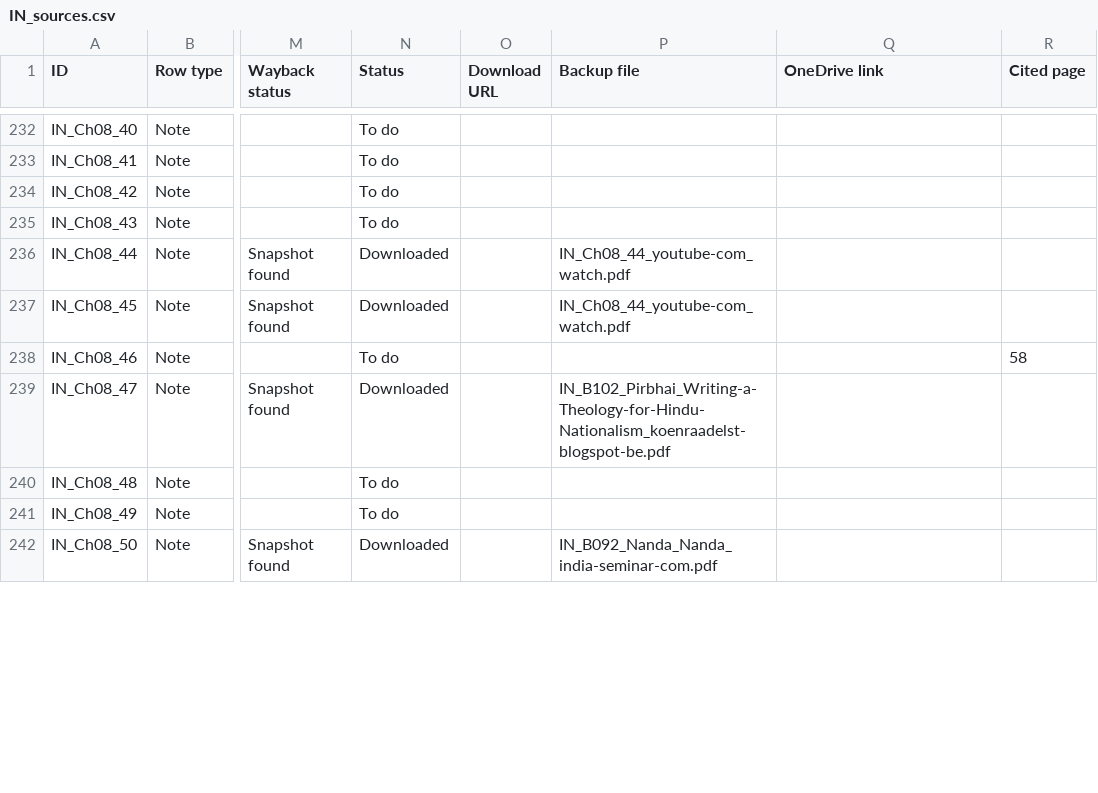
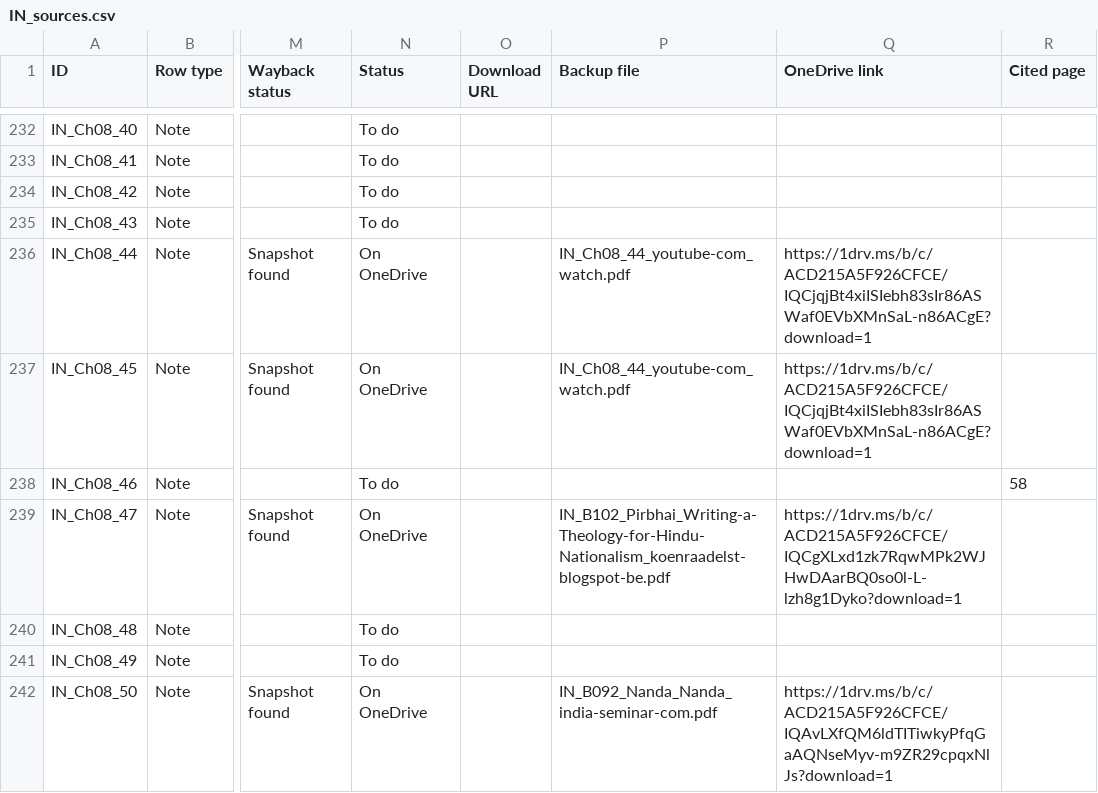
Before and after one commit to ankita-jagdeep123/if-books-backup, a CSV file: books/IN/IN_sources.csv, drawn as a sheet; only a part is shown, gaps mark what is left out; the diff covers the shown part only; the diff names each change by its address in the sheet, - before the commit and + after, or states it on an @@ line.

Commit message:
IN: fill 25 view links (41 rows: 37 notes + 4 bibliography-only); 37 saved + 165 buy-only = 202 of 368

```diff
--- a/books/IN/IN_sources.csv
+++ b/books/IN/IN_sources.csv
-N236:N237 (Status): Downloaded
+N236:N237 (Status): On OneDrive
-Q236:Q237 (OneDrive link): (empty)
+Q236:Q237 (OneDrive link): https://1drv.ms/b/c/ACD215A5F926CFCE/IQCjqjBt4xiISIebh83sIr86ASWaf0EVbXMnSaL-n86ACgE?download=1
-N239 (Status): Downloaded
+N239 (Status): On OneDrive
-Q239 (OneDrive link): (empty)
+Q239 (OneDrive link): https://1drv.ms/b/c/ACD215A5F926CFCE/IQCgXLxd1zk7RqwMPk2WJHwDAarBQ0so0l-L-lzh8g1Dyko?download=1
-N242 (Status): Downloaded
+N242 (Status): On OneDrive
-Q242 (OneDrive link): (empty)
+Q242 (OneDrive link): https://1drv.ms/b/c/ACD215A5F926CFCE/IQAvLXfQM6ldTITiwkyPfqGaAQNseMyv-m9ZR29cpqxNlJs?download=1
```
Also changed, not shown: 74 edited cells elsewhere in this file, 2 other files.
